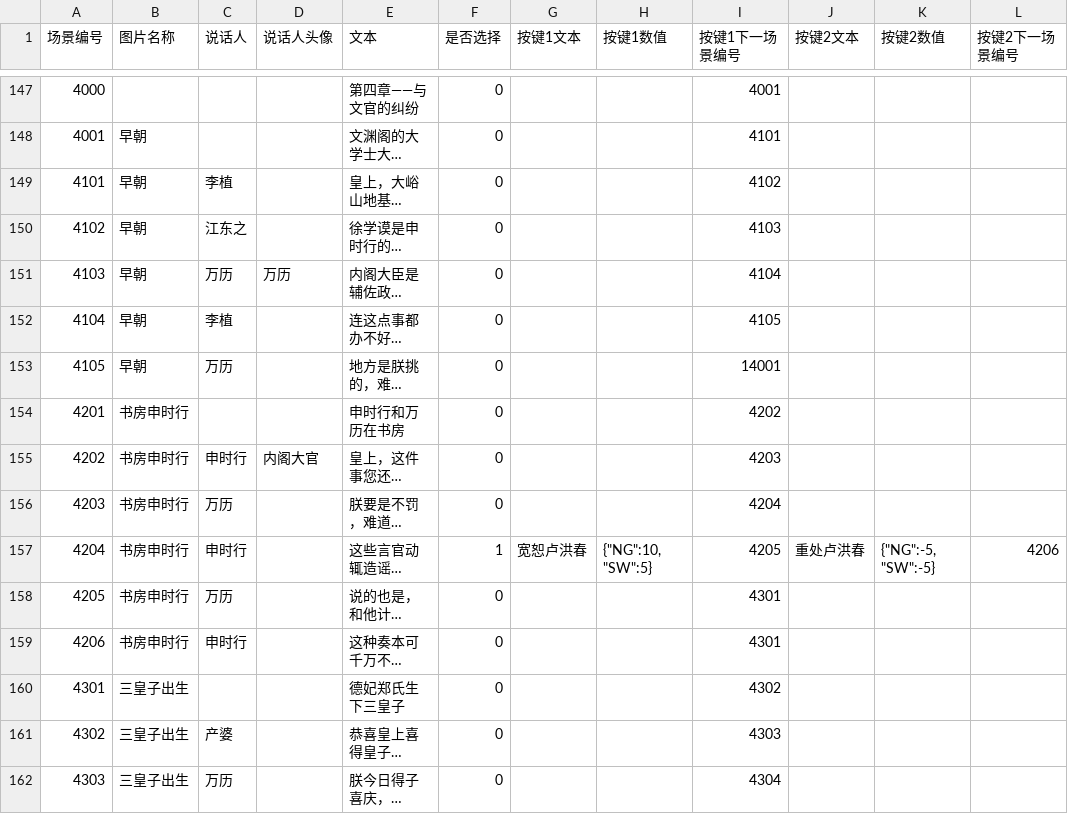
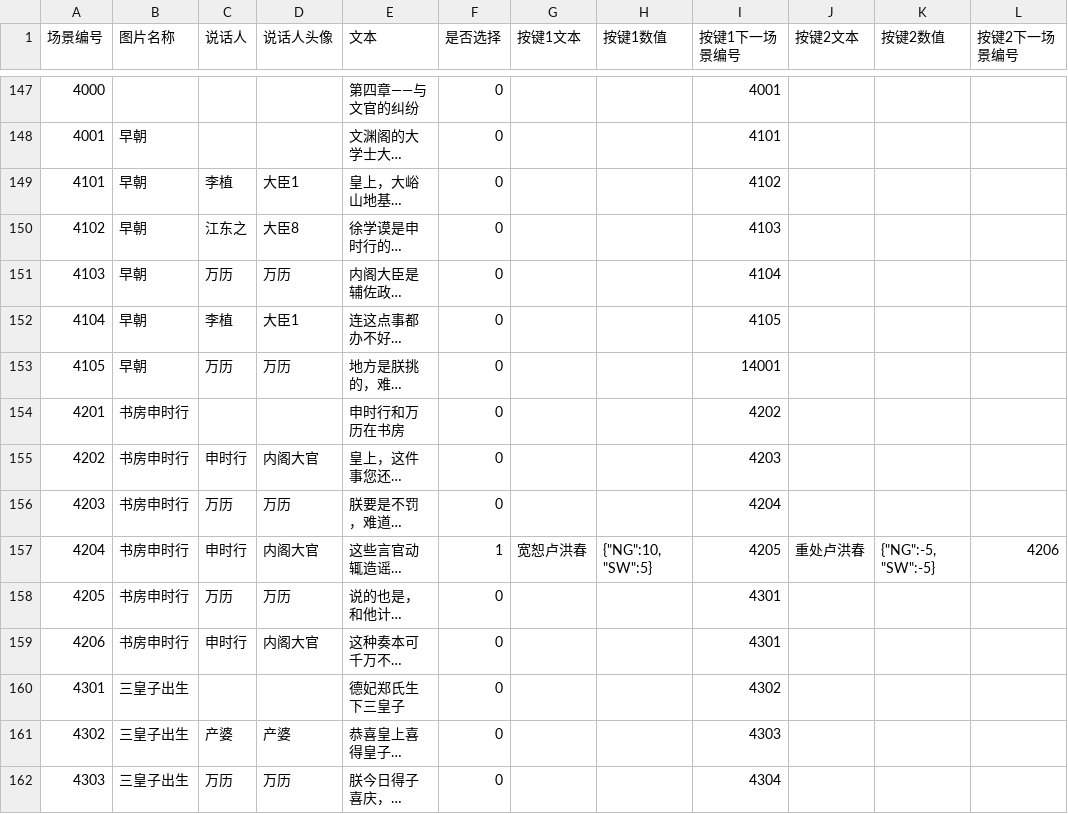
Before and after one commit to wangrunji0408/WanZheBiDong, a CSV file: assets/Data/dialog.csv, drawn as a sheet; only a part is shown, gaps mark what is left out; long unchanged cells end in …; the diff covers the shown part only; the diff names each change by its address in the sheet, - before the commit and + after, or states it on an @@ line.

```diff
--- a/assets/Data/dialog.csv
+++ b/assets/Data/dialog.csv
-D149 (说话人头像): (empty)
+D149 (说话人头像): 大臣1
-D150 (说话人头像): (empty)
+D150 (说话人头像): 大臣8
-D152 (说话人头像): (empty)
+D152 (说话人头像): 大臣1
-D153 (说话人头像): (empty)
+D153 (说话人头像): 万历
-D156 (说话人头像): (empty)
+D156 (说话人头像): 万历
-D157 (说话人头像): (empty)
+D157 (说话人头像): 内阁大官
-D158 (说话人头像): (empty)
+D158 (说话人头像): 万历
-D159 (说话人头像): (empty)
+D159 (说话人头像): 内阁大官
-D161 (说话人头像): (empty)
+D161 (说话人头像): 产婆
-D162 (说话人头像): (empty)
+D162 (说话人头像): 万历
```
Also changed, not shown: 56 edited cells elsewhere in this file, 16 other files.
